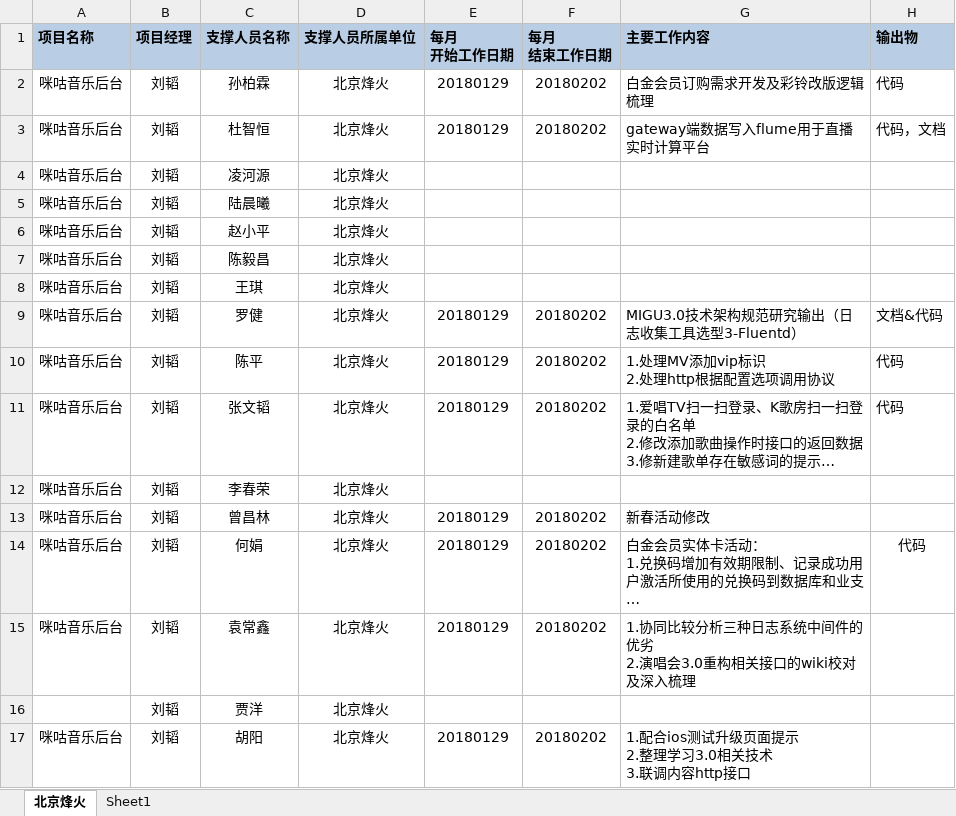
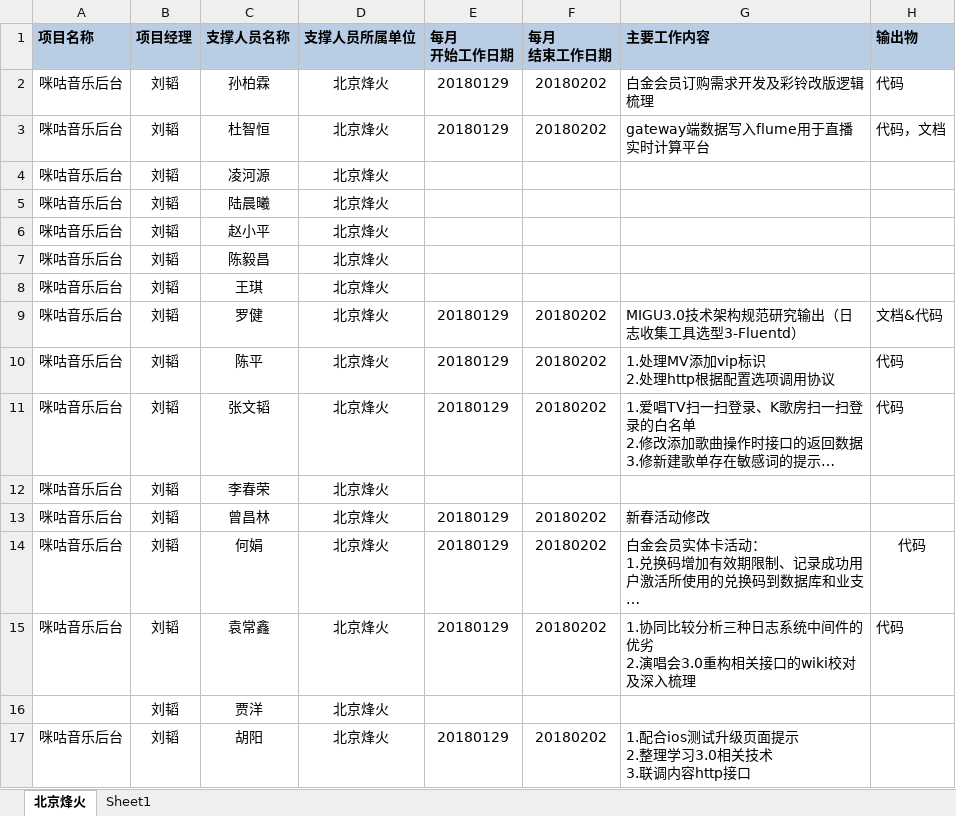
Before and after one commit to just-forking/weekReport, an Excel workbook: 2018周报/20180202周报/技术支撑服务人员周报日报-20180202.xlsx, sheet 北京烽火, drawn as a sheet; long unchanged cells end in …; values as stored, in another font and other column widths than the file's, no borders; the diff names each change by its address in the sheet, - before the commit and + after, or states it on an @@ line.

```diff
--- a/2018周报/20180202周报/技术支撑服务人员周报日报-20180202.xlsx (sheet 北京烽火)
+++ b/2018周报/20180202周报/技术支撑服务人员周报日报-20180202.xlsx (sheet 北京烽火)
-H15 (输出物): (empty)
+H15 (输出物): 代码
```
Also changed, not shown: 2018周报/20180119周报/技术支撑服务人员周报日报-2018019.xlsx, 2018周报/20180126周报/技术支撑服务人员周报日报-20180126.xlsx.
